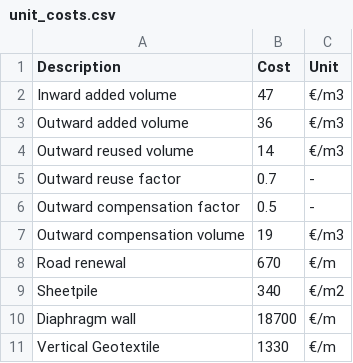
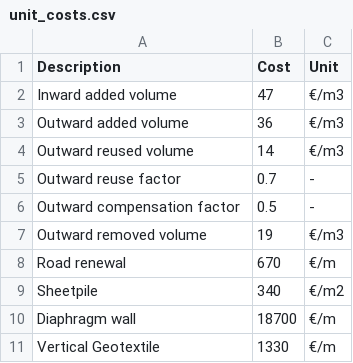
Before and after one commit to Deltares/Veiligheidsrendement, a CSV file: unit_costs.csv, drawn as a sheet.

```diff
--- a/unit_costs.csv
+++ b/unit_costs.csv
@@ -6,3 +6,3 @@ Outward reuse factor,0.7,-
 Outward compensation factor,0.5,-
-Outward compensation volume,19,€/m3
+Outward removed volume,19,€/m3
 Road renewal,670,€/m
```
Also changed, not shown: 5 other files.
